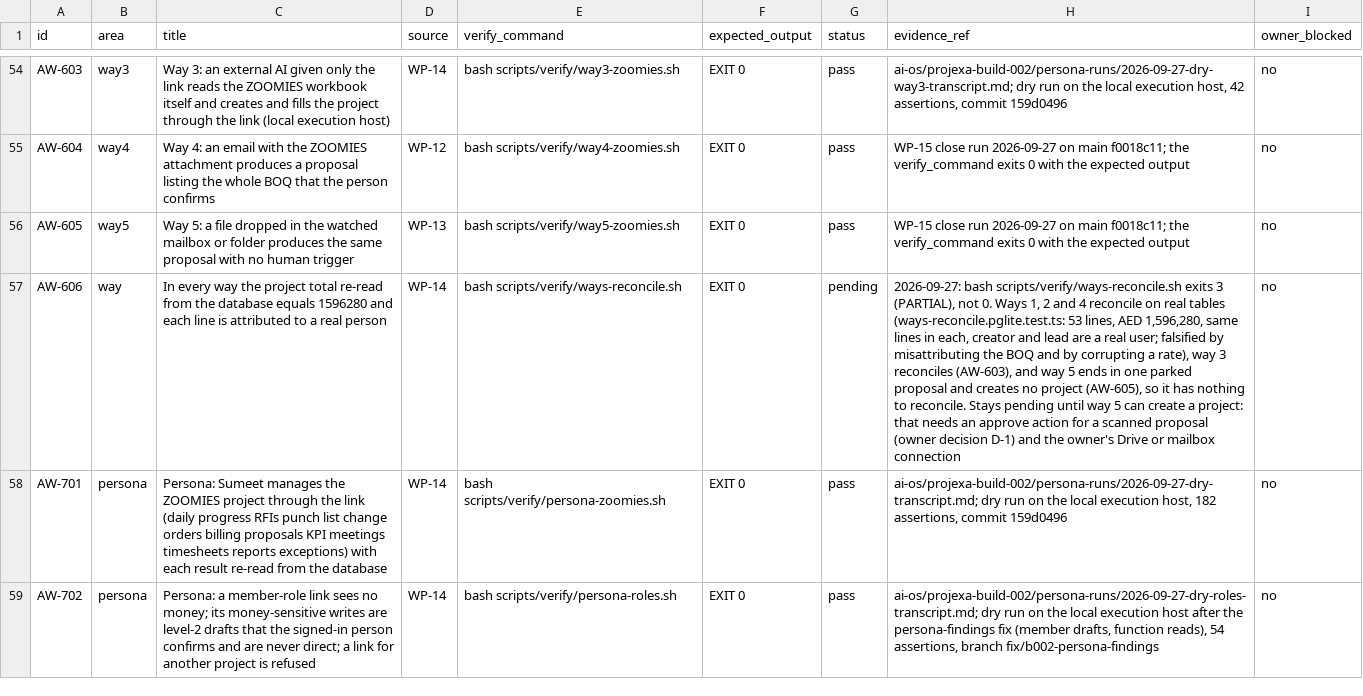
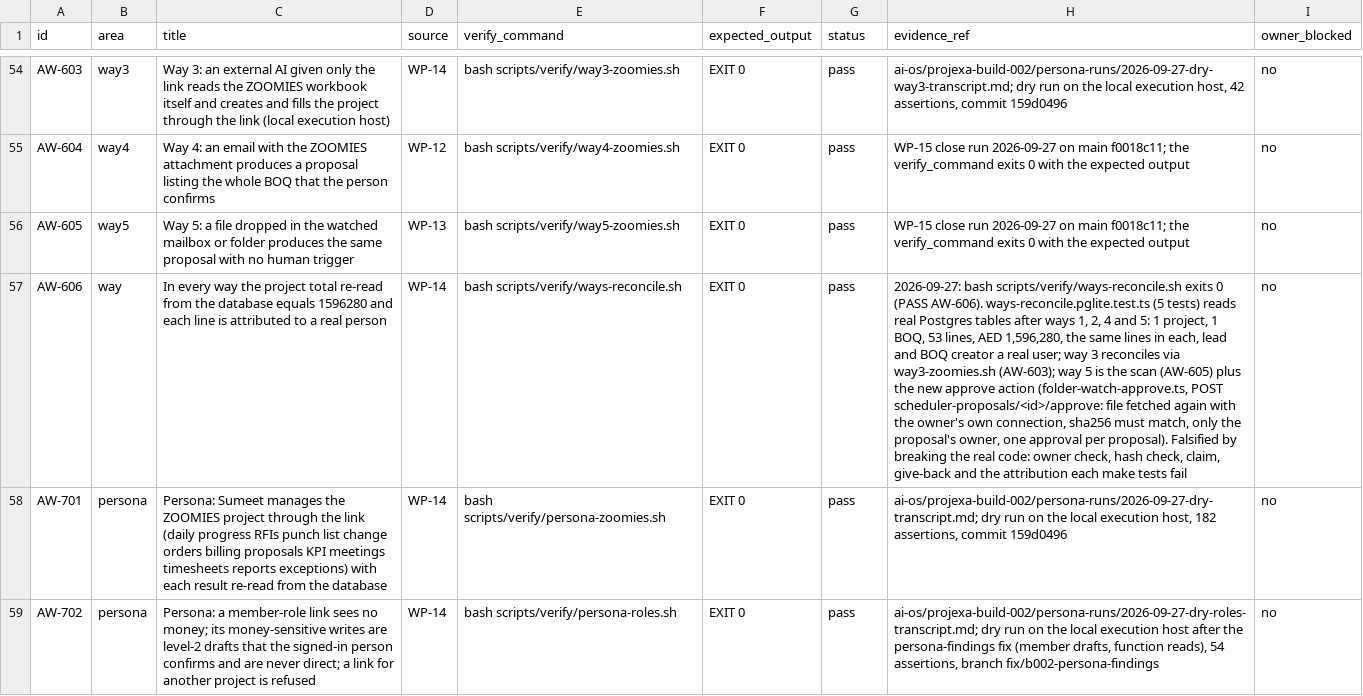
Before and after one commit to FChecklist/compliance-tracker, a CSV file: ai-os/projexa-build-002/ACCEPTANCE_REGISTER.csv, drawn as a sheet; only a part is shown, gaps mark what is left out; the diff names each change by its address in the sheet, - before the commit and + after, or states it on an @@ line.

```diff
--- a/ai-os/projexa-build-002/ACCEPTANCE_REGISTER.csv
+++ b/ai-os/projexa-build-002/ACCEPTANCE_REGISTER.csv
-G57 (status): pending
+G57 (status): pass
-H57 (evidence_ref): …scripts/verify/ways-reconcile.sh exits 3 (PARTIAL), not 0. Ways 1, 2 and 4 reconcile on real tables (ways-reconcile.pglite.test.ts: 53 lines, AED 1,596,280, same lines in each, creator and lead are a real user; falsified by misattributing the BOQ and by corrupting a rate), way 3 reconciles (AW-603), and way 5 ends in one parked proposal and creates no project (AW-605), so it has nothing to reconcile. Stays pending until way 5 can create a project: that needs an approve action for a scanned proposal (owner decision D-1) and the owner's Drive or mailbox connection
+H57 (evidence_ref): …scripts/verify/ways-reconcile.sh exits 0 (PASS AW-606). ways-reconcile.pglite.test.ts (5 tests) reads real Postgres tables after ways 1, 2, 4 and 5: 1 project, 1 BOQ, 53 lines, AED 1,596,280, the same lines in each, lead and BOQ creator a real user; way 3 reconciles via way3-zoomies.sh (AW-603); way 5 is the scan (AW-605) plus the new approve action (folder-watch-approve.ts, POST scheduler-proposals/<id>/approve: file fetched again with the owner's own connection, sha256 must match, only the proposal's owner, one approval per proposal). Falsified by breaking the real code: owner check, hash check, claim, give-back and the attribution each make tests fail
```
Also changed, not shown: 12 other files.
